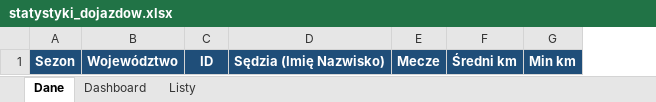
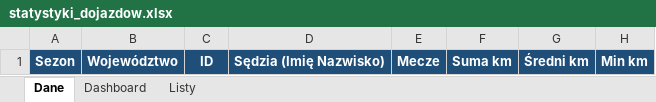
Before and after one commit to Radzio310/zprp-backend, an Excel workbook: app/templates/statystyki_dojazdow.xlsx, sheet Dane, drawn as a sheet; only a part is shown; values as stored, in another font and other column widths than the file's, no borders; table styles not drawn; the diff names each change by its address in the sheet, - before the commit and + after, or states it on an @@ line.

```diff
--- a/app/templates/statystyki_dojazdow.xlsx (sheet Dane)
+++ b/app/templates/statystyki_dojazdow.xlsx (sheet Dane)
+column F, row 1: Suma km
```
Also changed, not shown: sheet Dashboard, charts or pictures, 1 other file.
